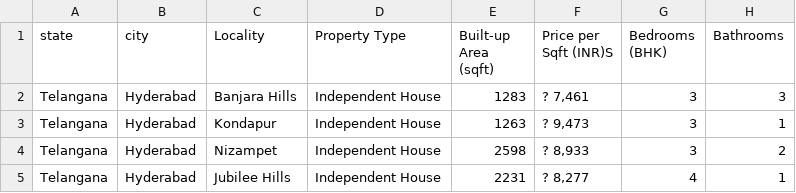
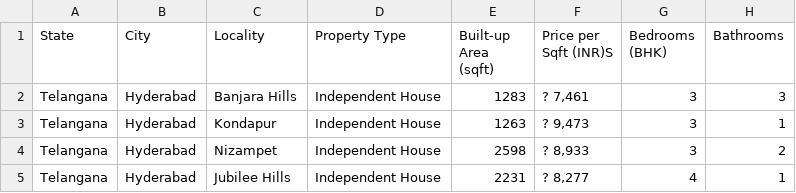
Before and after one commit to 202317b3284-crypto/App-dashboard, a CSV file: city_level_data.csv, drawn as a sheet; only a part is shown; the diff names each change by its address in the sheet, - before the commit and + after, or states it on an @@ line.

Commit message:
Update city_level_data.csv

```diff
--- a/city_level_data.csv
+++ b/city_level_data.csv
-A1: state
+A1: State
-B1: city
+B1: City
```
